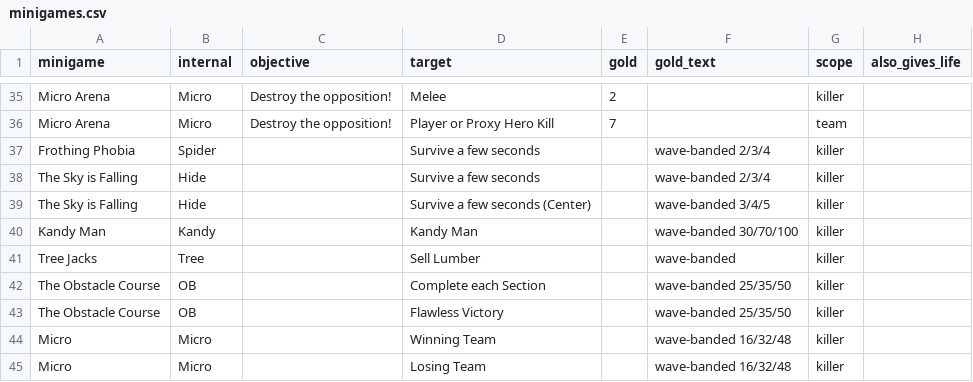
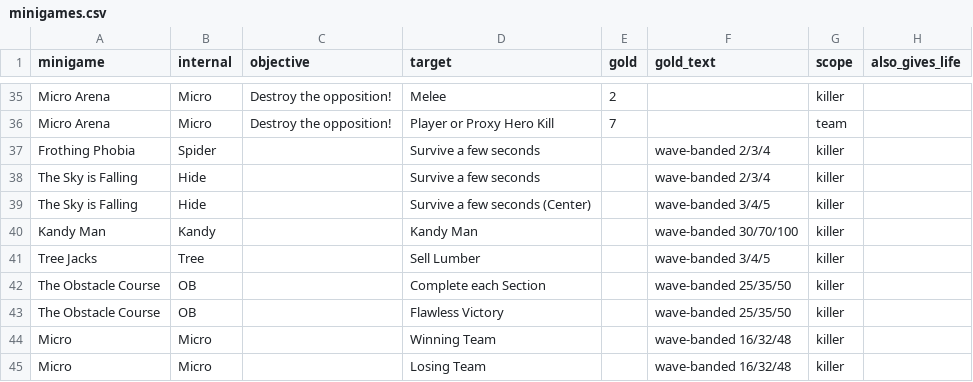
Before and after one commit to Alisu/skibi-castle-analysis, a CSV file: minigames.csv, drawn as a sheet; only a part is shown, gaps mark what is left out.

Commit message:
minigames.csv: Tree Jacks tier (it banks in M_Game_Multiplier, not IntA-C)

```diff
--- a/minigames.csv
+++ b/minigames.csv
@@ -40,3 +40,3 @@ The Sky is Falling,Hide,,Survive a few seconds (Center),,wave-banded 3/4/5,kille
 Kandy Man,Kandy,,Kandy Man,,wave-banded 30/70/100,killer,
-Tree Jacks,Tree,,Sell Lumber,,wave-banded ,killer,
+Tree Jacks,Tree,,Sell Lumber,,wave-banded 3/4/5,killer,
 The Obstacle Course,OB,,Complete each Section,,wave-banded 25/35/50,killer,
```
